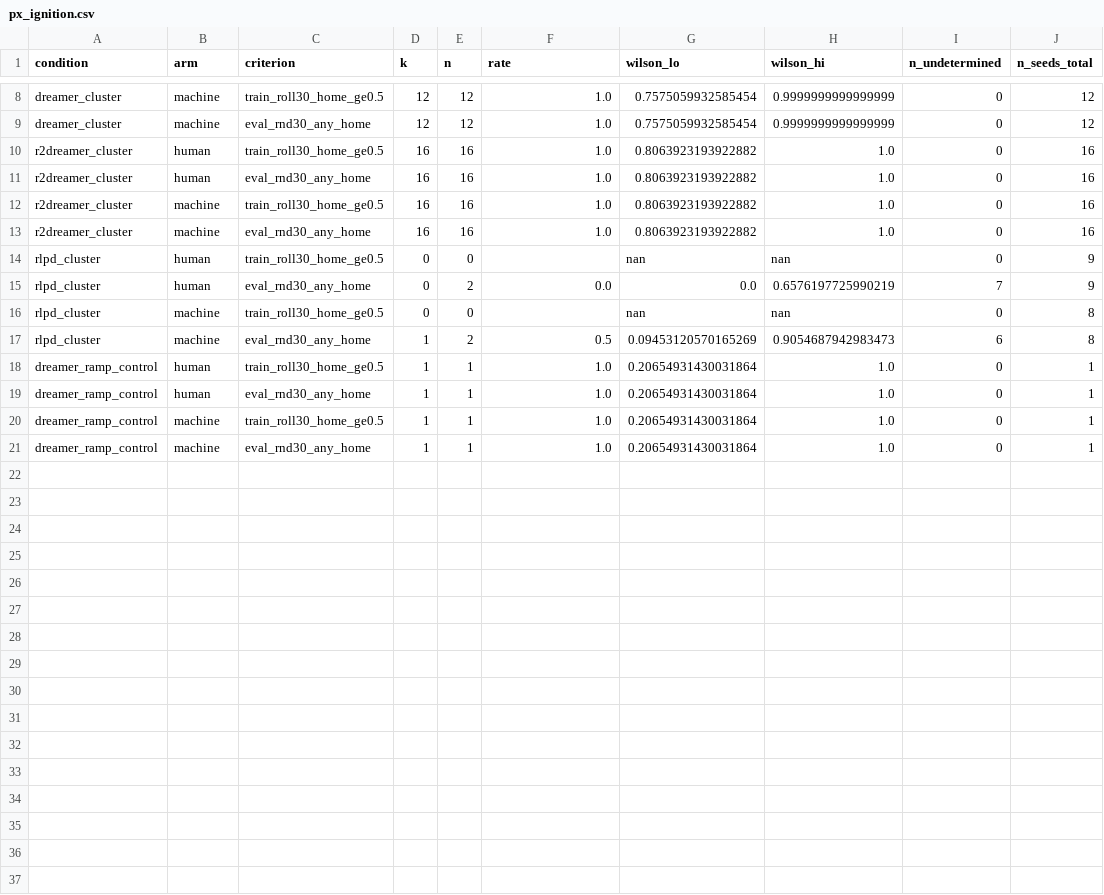
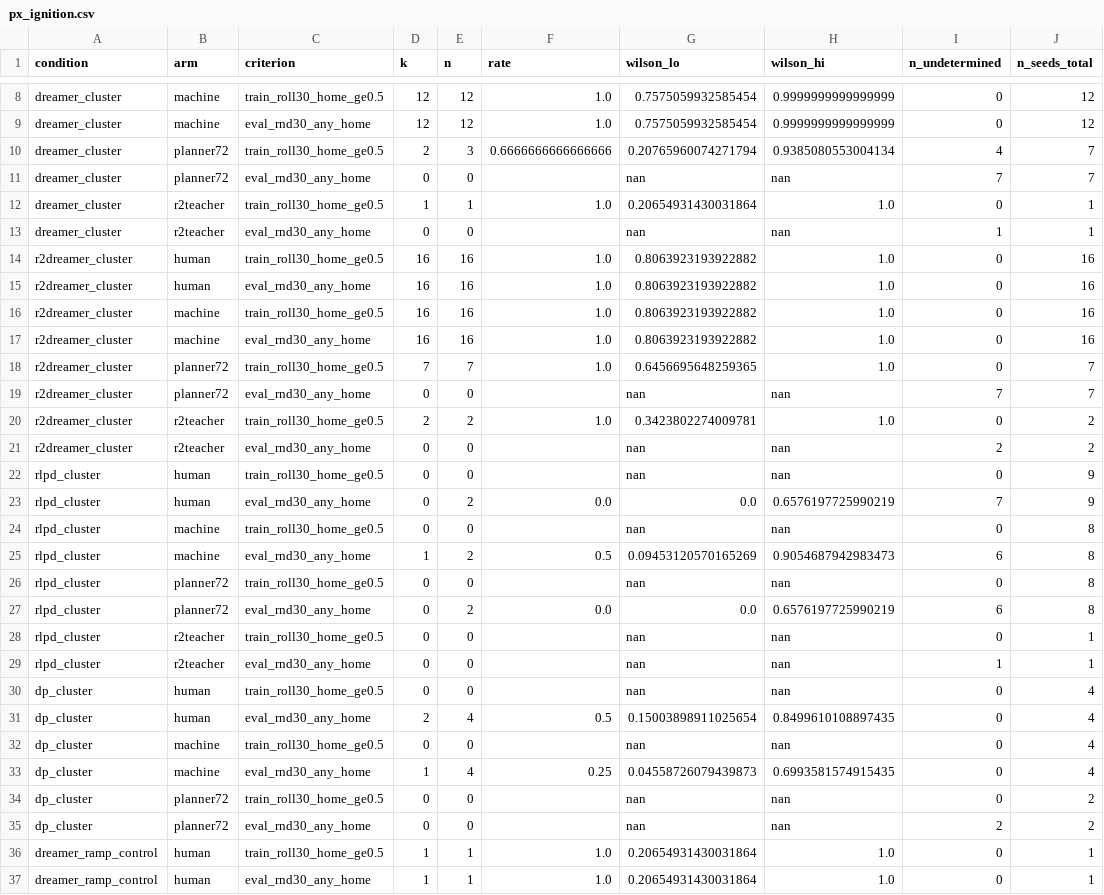
Before and after one commit to dirkmcpherson/genesis_pickaplace, a CSV file: paper/figures/px_phase_2026-09-14/px_ignition.csv, drawn as a sheet; only a part is shown, gaps mark what is left out; the shorter side is filled out with more unchanged rows.

```diff
--- a/paper/figures/px_phase_2026-09-14/px_ignition.csv
+++ b/paper/figures/px_phase_2026-09-14/px_ignition.csv
@@ -9,2 +9,6 @@ dreamer_cluster,machine,train_roll30_home_ge0.5,12,12,1.0,0.7575059932585454,0.9
 dreamer_cluster,machine,eval_rnd30_any_home,12,12,1.0,0.7575059932585454,0.9999999999999999,0,12
+dreamer_cluster,planner72,train_roll30_home_ge0.5,2,3,0.6666666666666666,0.20765960074271794,0.9385080553004134,4,7
+dreamer_cluster,planner72,eval_rnd30_any_home,0,0,,nan,nan,7,7
+dreamer_cluster,r2teacher,train_roll30_home_ge0.5,1,1,1.0,0.20654931430031864,1.0,0,1
+dreamer_cluster,r2teacher,eval_rnd30_any_home,0,0,,nan,nan,1,1
 r2dreamer_cluster,human,train_roll30_home_ge0.5,16,16,1.0,0.8063923193922882,1.0,0,16
@@ -13,2 +17,6 @@ r2dreamer_cluster,machine,train_roll30_home_ge0.5,16,16,1.0,0.8063923193922882,1
 r2dreamer_cluster,machine,eval_rnd30_any_home,16,16,1.0,0.8063923193922882,1.0,0,16
+r2dreamer_cluster,planner72,train_roll30_home_ge0.5,7,7,1.0,0.6456695648259365,1.0,0,7
+r2dreamer_cluster,planner72,eval_rnd30_any_home,0,0,,nan,nan,7,7
+r2dreamer_cluster,r2teacher,train_roll30_home_ge0.5,2,2,1.0,0.3423802274009781,1.0,0,2
+r2dreamer_cluster,r2teacher,eval_rnd30_any_home,0,0,,nan,nan,2,2
 rlpd_cluster,human,train_roll30_home_ge0.5,0,0,,nan,nan,0,9
@@ -17,2 +25,12 @@ rlpd_cluster,machine,train_roll30_home_ge0.5,0,0,,nan,nan,0,8
 rlpd_cluster,machine,eval_rnd30_any_home,1,2,0.5,0.09453120570165269,0.9054687942983473,6,8
+rlpd_cluster,planner72,train_roll30_home_ge0.5,0,0,,nan,nan,0,8
+rlpd_cluster,planner72,eval_rnd30_any_home,0,2,0.0,0.0,0.6576197725990219,6,8
+rlpd_cluster,r2teacher,train_roll30_home_ge0.5,0,0,,nan,nan,0,1
+rlpd_cluster,r2teacher,eval_rnd30_any_home,0,0,,nan,nan,1,1
+dp_cluster,human,train_roll30_home_ge0.5,0,0,,nan,nan,0,4
+dp_cluster,human,eval_rnd30_any_home,2,4,0.5,0.15003898911025654,0.8499610108897435,0,4
+dp_cluster,machine,train_roll30_home_ge0.5,0,0,,nan,nan,0,4
+dp_cluster,machine,eval_rnd30_any_home,1,4,0.25,0.04558726079439873,0.6993581574915435,0,4
+dp_cluster,planner72,train_roll30_home_ge0.5,0,0,,nan,nan,0,2
+dp_cluster,planner72,eval_rnd30_any_home,0,0,,nan,nan,2,2
 dreamer_ramp_control,human,train_roll30_home_ge0.5,1,1,1.0,0.20654931430031864,1.0,0,1
```
Also changed, not shown: paper/figures/px_phase_2026-09-14/px_rise_time_cells.csv, paper/figures/px_phase_2026-09-14/px_steady_state.csv, 34 other files.
